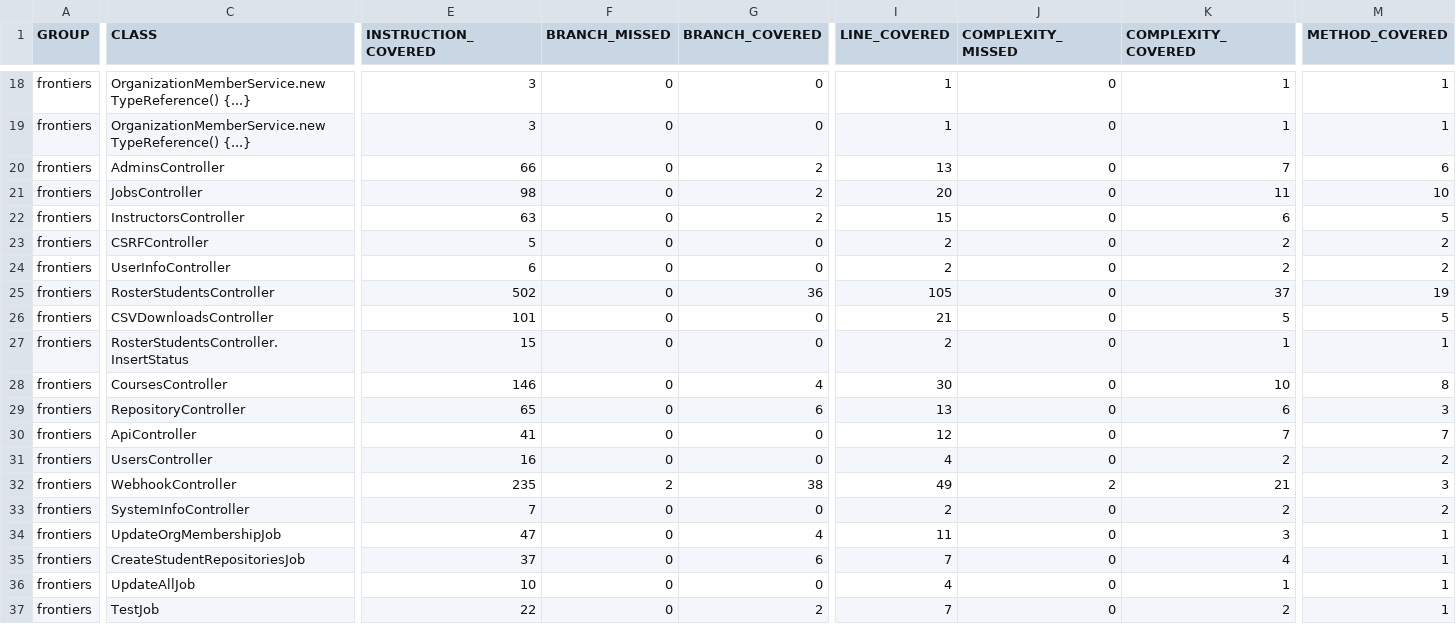
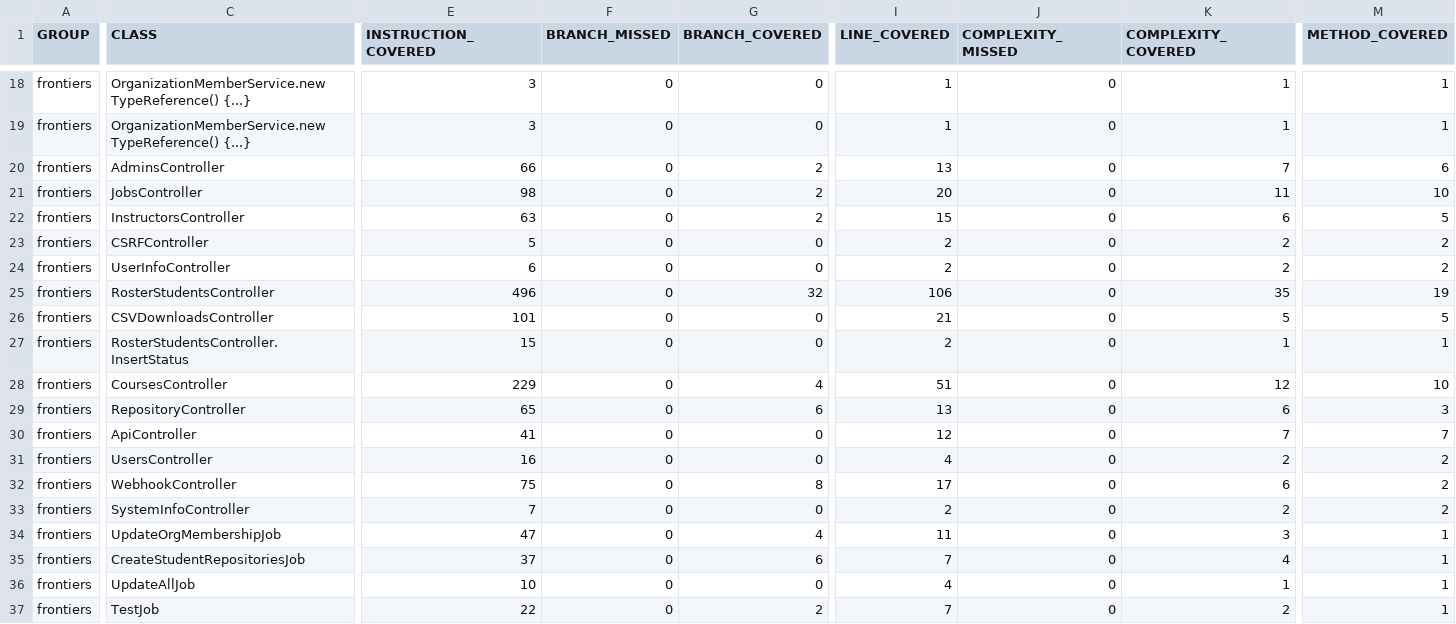
Before and after one commit to ucsb-cs156-s25/proj-frontiers-s25-07, a CSV file: jacoco/jacoco.csv, drawn as a sheet; only a part is shown, gaps mark what is left out; the diff names each change by its address in the sheet, - before the commit and + after, or states it on an @@ line.

```diff
--- a/jacoco/jacoco.csv
+++ b/jacoco/jacoco.csv
-E25 (INSTRUCTION_COVERED): 502
+E25 (INSTRUCTION_COVERED): 496
-G25 (BRANCH_COVERED): 36
+G25 (BRANCH_COVERED): 32
-I25 (LINE_COVERED): 105
+I25 (LINE_COVERED): 106
-K25 (COMPLEXITY_COVERED): 37
+K25 (COMPLEXITY_COVERED): 35
-E28 (INSTRUCTION_COVERED): 146
+E28 (INSTRUCTION_COVERED): 229
-I28 (LINE_COVERED): 30
+I28 (LINE_COVERED): 51
-K28 (COMPLEXITY_COVERED): 10
+K28 (COMPLEXITY_COVERED): 12
-M28 (METHOD_COVERED): 8
+M28 (METHOD_COVERED): 10
-E32 (INSTRUCTION_COVERED): 235
+E32 (INSTRUCTION_COVERED): 75
-F32 (BRANCH_MISSED): 2
+F32 (BRANCH_MISSED): 0
-G32 (BRANCH_COVERED): 38
+G32 (BRANCH_COVERED): 8
-I32 (LINE_COVERED): 49
+I32 (LINE_COVERED): 17
-J32 (COMPLEXITY_MISSED): 2
+J32 (COMPLEXITY_MISSED): 0
-K32 (COMPLEXITY_COVERED): 21
+K32 (COMPLEXITY_COVERED): 6
-M32 (METHOD_COVERED): 3
+M32 (METHOD_COVERED): 2
```
Also changed, not shown: 11 other files.
